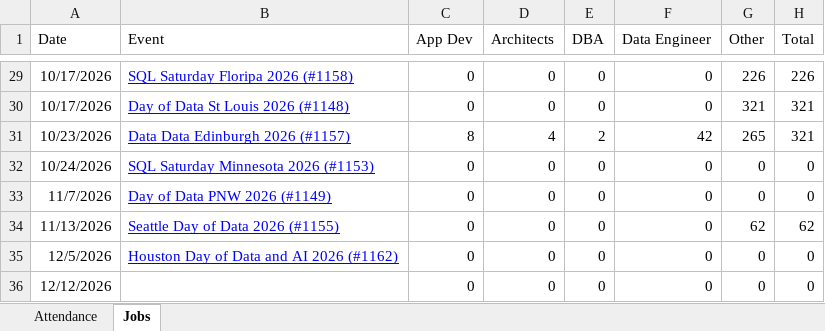
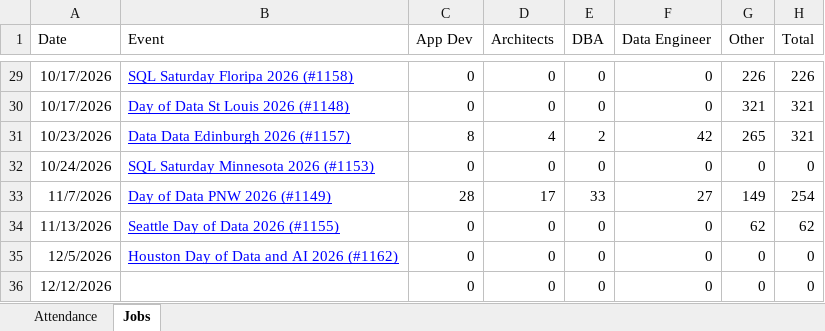
Before and after one commit to sqlsaturday/sqlsatwebsite, an Excel workbook: assets/misc/2026/2026_Attendance.xlsx, sheet Jobs, drawn as a sheet; only a part is shown, gaps mark what is left out; values as stored, in another font and other column widths than the file's, no borders; the diff names each change by its address in the sheet, - before the commit and + after, or states it on an @@ line.

```diff
--- a/assets/misc/2026/2026_Attendance.xlsx (sheet Jobs)
+++ b/assets/misc/2026/2026_Attendance.xlsx (sheet Jobs)
-C33 (App Dev): 0
+C33 (App Dev): 28
-D33 (Architects): 0
+D33 (Architects): 17
-E33 (DBA): 0
+E33 (DBA): 33
-F33 (Data Engineer): 0
+F33 (Data Engineer): 27
-G33 (Other): 0
+G33 (Other): 149
-H33 (Total): 0
+H33 (Total): 254
```
Also changed, not shown: sheet Attendance, 4 other files.
